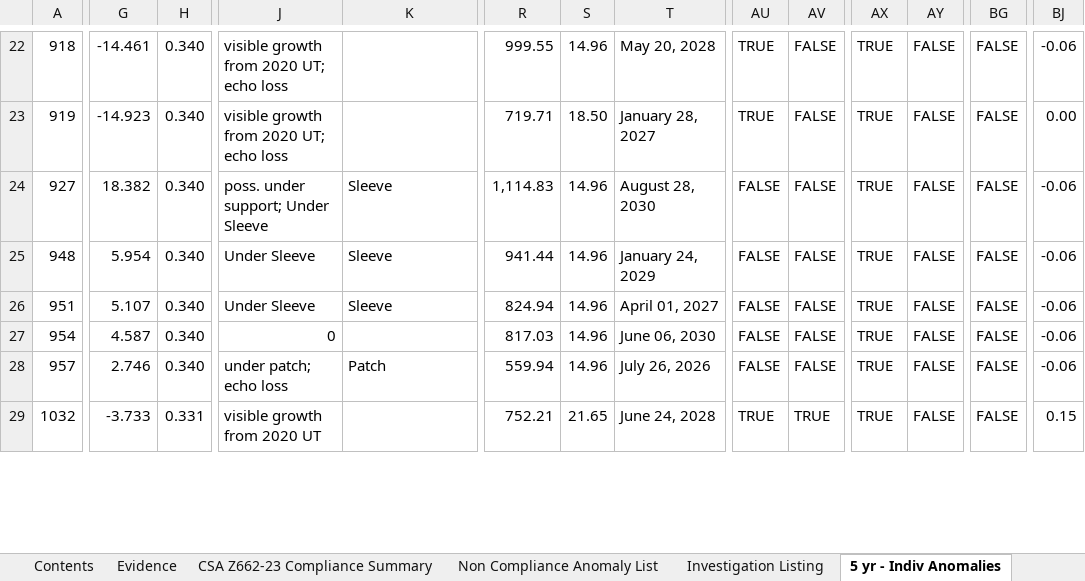
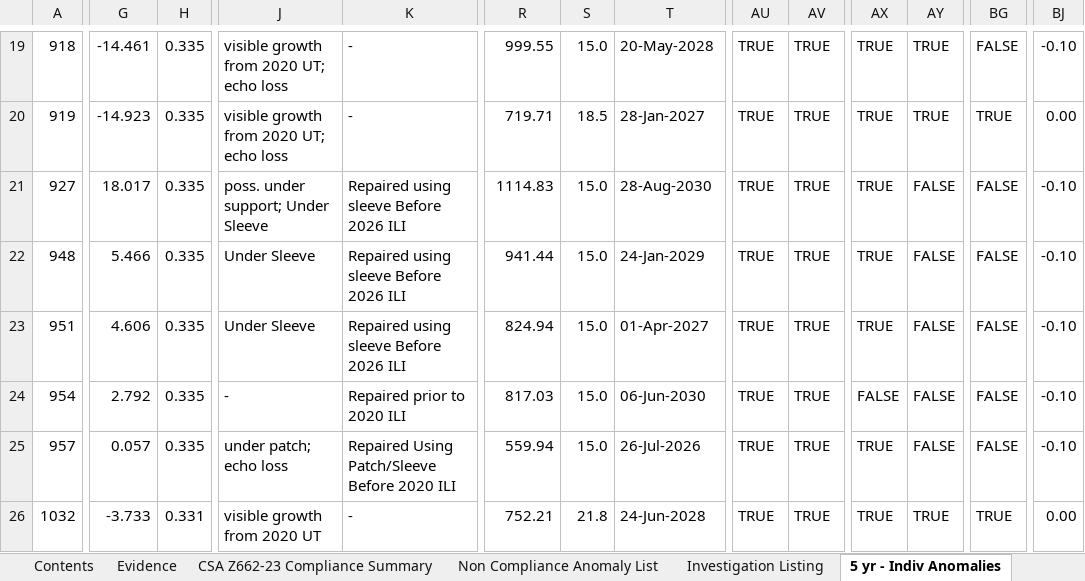
Before and after one commit to mrazzak/house_inspection_record, an Excel workbook: 24BUNKER/NPS 24 Refinery to Dock #1 Bunker Pipeline (24BUNKER)_CSA Z662_Compliance_Rev0-2QA.xlsx, sheet 5 yr - Indiv Anomalies, drawn as a sheet; only a part is shown, gaps mark what is left out; values as stored, in another font and other column widths than the file's, no cell formats; charts and pictures and conditional formats not drawn; addresses are those after the commit; the diff covers the shown part only; the diff names each change by its address in the sheet, - before the commit and + after, or states it on an @@ line.

```diff
--- a/24BUNKER/NPS 24 Refinery to Dock #1 Bunker Pipeline (24BUNKER)_CSA Z662_Compliance_Rev0-2QA.xlsx (sheet 5 yr - Indiv Anomalies)
+++ b/24BUNKER/NPS 24 Refinery to Dock #1 Bunker Pipeline (24BUNKER)_CSA Z662_Compliance_Rev0-2QA.xlsx (sheet 5 yr - Indiv Anomalies)
-H19:H25: 0.340
+H19:H25: 0.335
-K19:K20: (empty)
+K19:K20: -
-S19: 14.96
+S19: 15.0
-T19: May 20, 2028
+T19: 20-May-2028
-AV19:AV25: FALSE
+AV19:AV25: TRUE
-AY19:AY20: FALSE
+AY19:AY20: TRUE
-BJ19: -0.06
+BJ19: -0.10
-S20: 18.50
+S20: 18.5
-T20: January 28, 2027
+T20: 28-Jan-2027
-BG20: FALSE
+BG20: TRUE
-G21: 18.382
+G21: 18.017
-K21:K23: Sleeve
+K21:K23: Repaired using sleeve Before 2026 ILI
-R21: 1,114.83
+R21: 1114.83
-S21:S25: 14.96
+S21:S25: 15.0
-T21: August 28, 2030
+T21: 28-Aug-2030
-AU21:AU25: FALSE
+AU21:AU25: TRUE
-BJ21:BJ25: -0.06
+BJ21:BJ25: -0.10
-G22: 5.954
+G22: 5.466
-T22: January 24, 2029
+T22: 24-Jan-2029
-G23: 5.107
+G23: 4.606
-T23: April 01, 2027
+T23: 01-Apr-2027
-G24: 4.587
+G24: 2.792
-J24: 0
+J24: -
-K24: (empty)
+K24: Repaired prior to 2020 ILI
-T24: June 06, 2030
+T24: 06-Jun-2030
-AX24: TRUE
+AX24: FALSE
-G25: 2.746
+G25: 0.057
-K25: Patch
+K25: Repaired Using Patch/Sleeve Before 2020 ILI
-T25: July 26, 2026
+T25: 26-Jul-2026
-K26: (empty)
+K26: -
-S26: 21.65
+S26: 21.8
-T26: June 24, 2028
+T26: 24-Jun-2028
-AY26: FALSE
+AY26: TRUE
-BG26: FALSE
+BG26: TRUE
-BJ26: 0.15
+BJ26: 0.00
```
Also changed, not shown: 3 removed rows, 416 edited cells and merged cells elsewhere in this sheet, sheet Investigation Listing, sheet Non Compliance Anomaly List, sheet Evidence, sheet CSA Z662-23 Compliance Summary, cell formats, formulas that keep their value, 3 other files.
